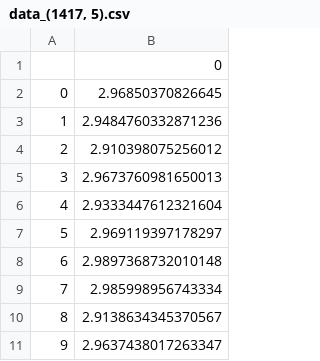
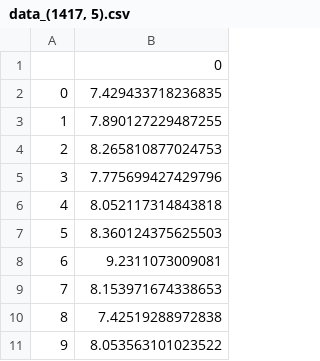
Before and after one commit to jesperlandmer/METRo-SSE-Predictor, a CSV file: results/rnn/data_(1417, 5).csv, drawn as a sheet.

Commit message:
new results from knn

```diff
--- a/results/rnn/data_(1417, 5).csv
+++ b/results/rnn/data_(1417, 5).csv
@@ -1,11 +1,11 @@
 ,0
-0,2.96850370826645
-1,2.9484760332871236
-2,2.910398075256012
-3,2.9673760981650013
-4,2.9333447612321604
-5,2.969119397178297
-6,2.9897368732010148
-7,2.985998956743334
-8,2.9138634345370567
-9,2.9637438017263347
+0,7.429433718236835
+1,7.890127229487255
+2,8.265810877024753
+3,7.775699427429796
+4,8.052117314843818
+5,8.360124375625503
+6,9.2311073009081
+7,8.153971674338653
+8,7.42519288972838
+9,8.053563101023522
```
Also changed, not shown: results/rnn/data_(1417, 9).csv, results/rnn/data_(1419, 5).csv, 15 other files.
